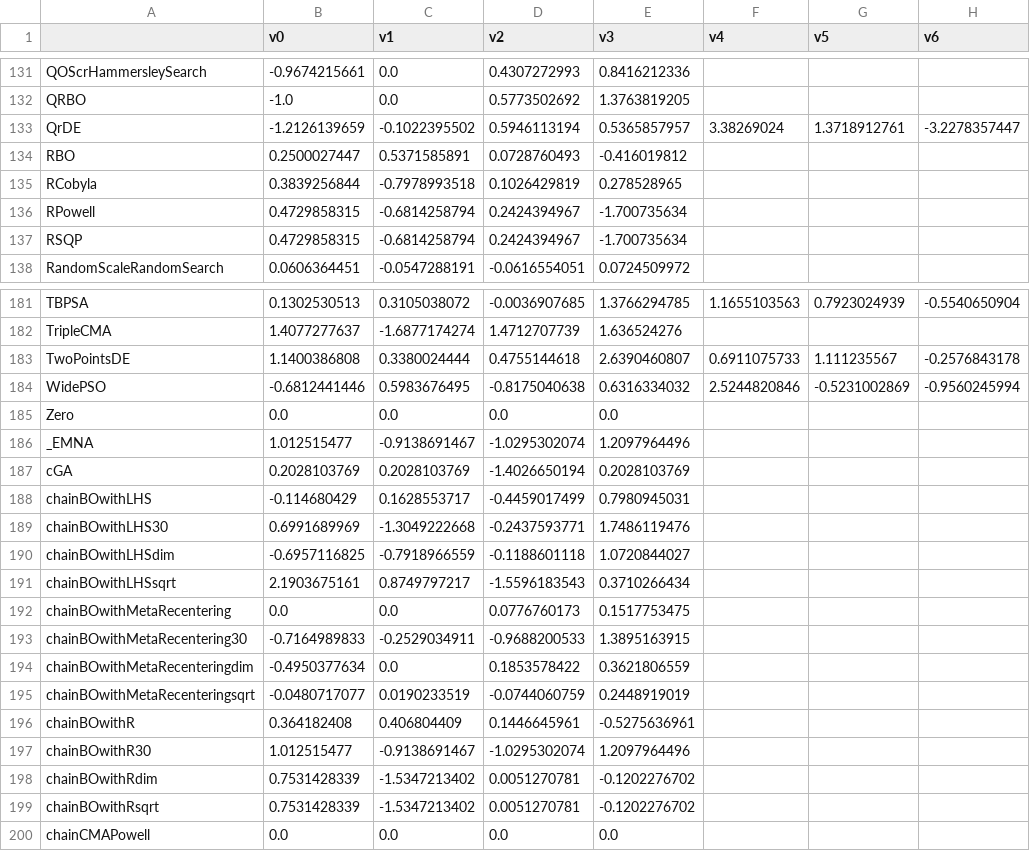
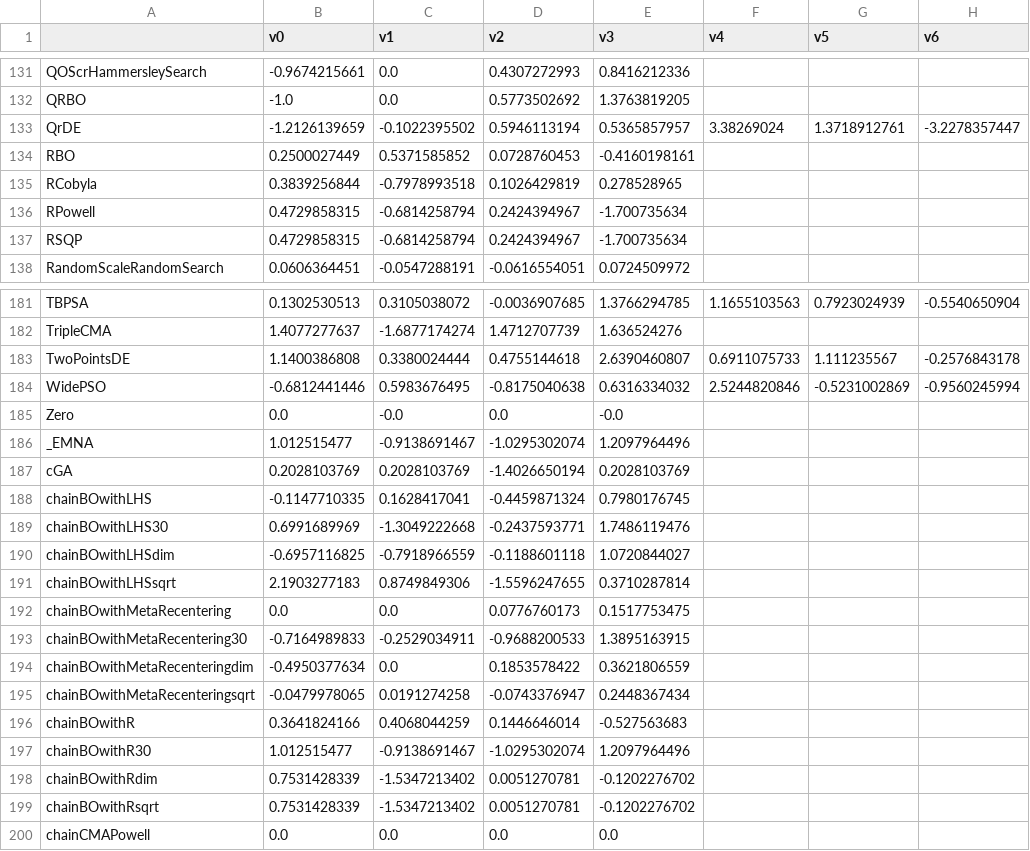
Before and after one commit to facebookresearch/nevergrad, a CSV file: nevergrad/optimization/recorded_recommendations.csv, drawn as a sheet; only a part is shown, gaps mark what is left out; the diff names each change by its address in the sheet, - before the commit and + after, or states it on an @@ line.

Commit message:
merging master: new reco

```diff
--- a/nevergrad/optimization/recorded_recommendations.csv
+++ b/nevergrad/optimization/recorded_recommendations.csv
-B134 (v0): 0.2500027447
+B134 (v0): 0.2500027449
-C134 (v1): 0.5371585891
+C134 (v1): 0.5371585852
-D134 (v2): 0.0728760493
+D134 (v2): 0.0728760453
-E134 (v3): -0.416019812
+E134 (v3): -0.4160198161
-C185 (v1): 0.0
+C185 (v1): -0.0
-E185 (v3): 0.0
+E185 (v3): -0.0
-B188 (v0): -0.114680429
+B188 (v0): -0.1147710335
-C188 (v1): 0.1628553717
+C188 (v1): 0.1628417041
-D188 (v2): -0.4459017499
+D188 (v2): -0.4459871324
-E188 (v3): 0.7980945031
+E188 (v3): 0.7980176745
-B191 (v0): 2.1903675161
+B191 (v0): 2.1903277183
-C191 (v1): 0.8749797217
+C191 (v1): 0.8749849306
-D191 (v2): -1.5596183543
+D191 (v2): -1.5596247655
-E191 (v3): 0.3710266434
+E191 (v3): 0.3710287814
-B195 (v0): -0.0480717077
+B195 (v0): -0.0479978065
-C195 (v1): 0.0190233519
+C195 (v1): 0.0191274258
-D195 (v2): -0.0744060759
+D195 (v2): -0.0743376947
-E195 (v3): 0.2448919019
+E195 (v3): 0.2448367434
-B196 (v0): 0.364182408
+B196 (v0): 0.3641824166
-C196 (v1): 0.406804409
+C196 (v1): 0.4068044259
-D196 (v2): 0.1446645961
+D196 (v2): 0.1446646014
-E196 (v3): -0.5275636961
+E196 (v3): -0.527563683
```
